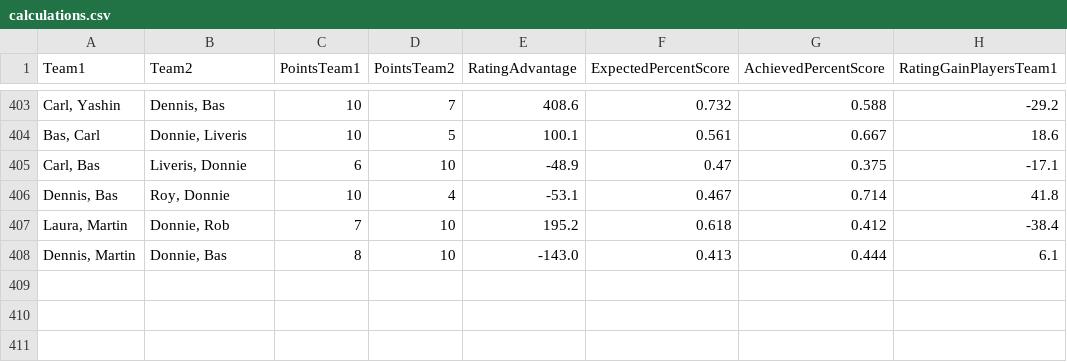
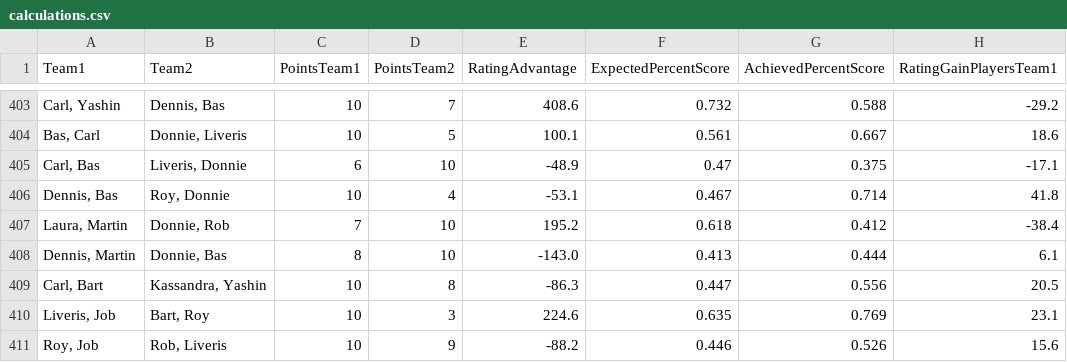
Before and after one commit to BartvonMeijenfeldt/fussball_rankings, a CSV file: calculations.csv, drawn as a sheet; only a part is shown, gaps mark what is left out.

```diff
--- a/calculations.csv
+++ b/calculations.csv
@@ -408 +408,4 @@ Team1,Team2,PointsTeam1,PointsTeam2,RatingAdvantage,ExpectedPercentScore,Achieve
 "Dennis, Martin","Donnie, Bas",8,10,-143.0,0.413,0.444,6.1
+"Carl, Bart","Kassandra, Yashin",10,8,-86.3,0.447,0.556,20.5
+"Liveris, Job","Bart, Roy",10,3,224.6,0.635,0.769,23.1
+"Roy, Job","Rob, Liveris",10,9,-88.2,0.446,0.526,15.6
```
Also changed, not shown: beta_ratings.csv, results_table_football.csv, 1 other file.
